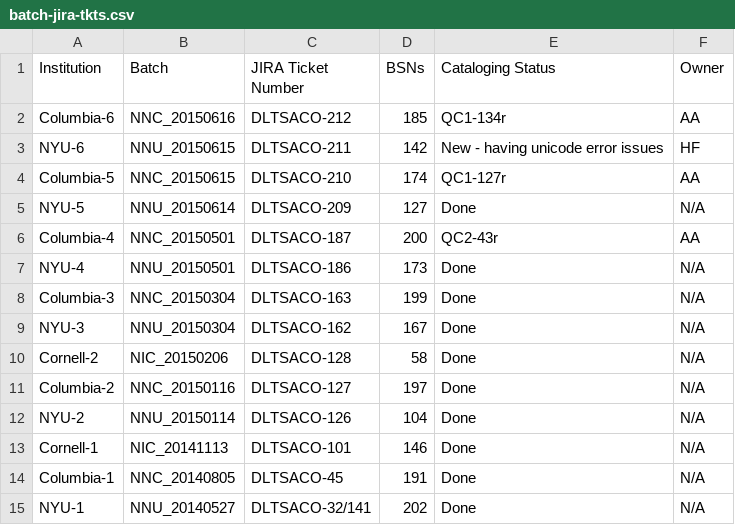
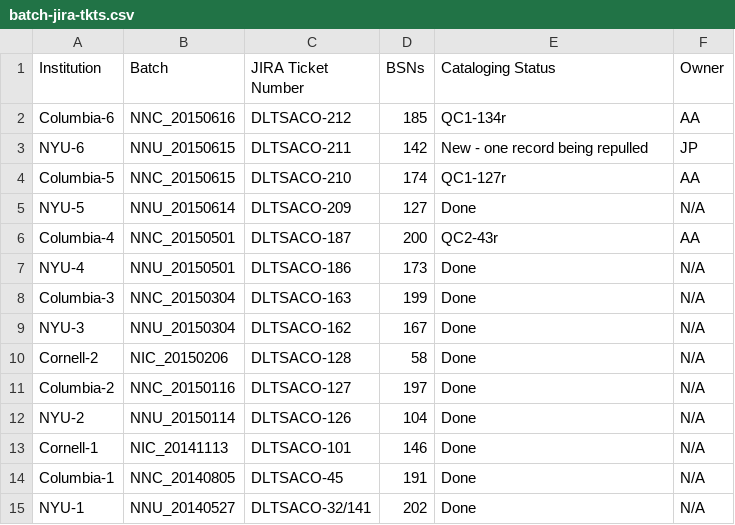
Before and after one commit to NYULibraries/aco-karms, a CSV file: work/batch-jira-tkts.csv, drawn as a sheet.

Commit message:
Update batch-jira-tkts.csv

```diff
--- a/work/batch-jira-tkts.csv
+++ b/work/batch-jira-tkts.csv
@@ -2,3 +2,3 @@ Institution,Batch,JIRA Ticket Number,BSNs,Cataloging Status,Owner
 Columbia-6,NNC_20150616,DLTSACO-212,185,QC1-134r,AA
-NYU-6,NNU_20150615,DLTSACO-211,142,New - having unicode error issues,HF
+NYU-6,NNU_20150615,DLTSACO-211,142,New - one record being repulled,JP
 Columbia-5,NNC_20150615,DLTSACO-210,174,QC1-127r,AA
```
